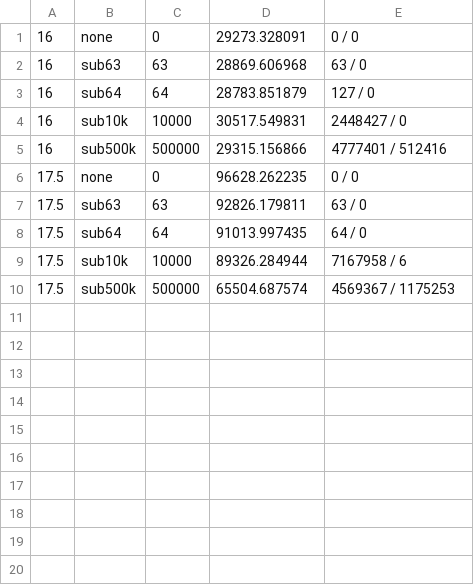
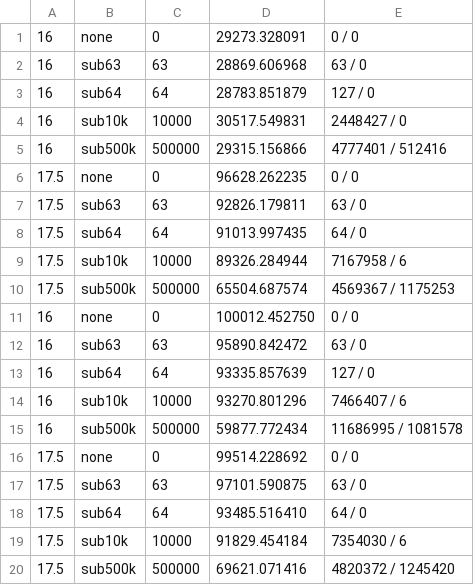
Before and after one commit to dj258255/incident-lab, a CSV file: sessions/A19-subtransaction-slru/results/version-compare.csv, drawn as a sheet.

```diff
--- a/sessions/A19-subtransaction-slru/results/version-compare.csv
+++ b/sessions/A19-subtransaction-slru/results/version-compare.csv
@@ -10 +10,11 @@
 17.5,sub500k,500000,65504.687574,4569367 / 1175253
+16,none,0,100012.452750,0 / 0
+16,sub63,63,95890.842472,63 / 0
+16,sub64,64,93335.857639,127 / 0
+16,sub10k,10000,93270.801296,7466407 / 6
+16,sub500k,500000,59877.772434,11686995 / 1081578
+17.5,none,0,99514.228692,0 / 0
+17.5,sub63,63,97101.590875,63 / 0
+17.5,sub64,64,93485.516410,64 / 0
+17.5,sub10k,10000,91829.454184,7354030 / 6
+17.5,sub500k,500000,69621.071416,4820372 / 1245420
```
Also changed, not shown: 30 other files.
